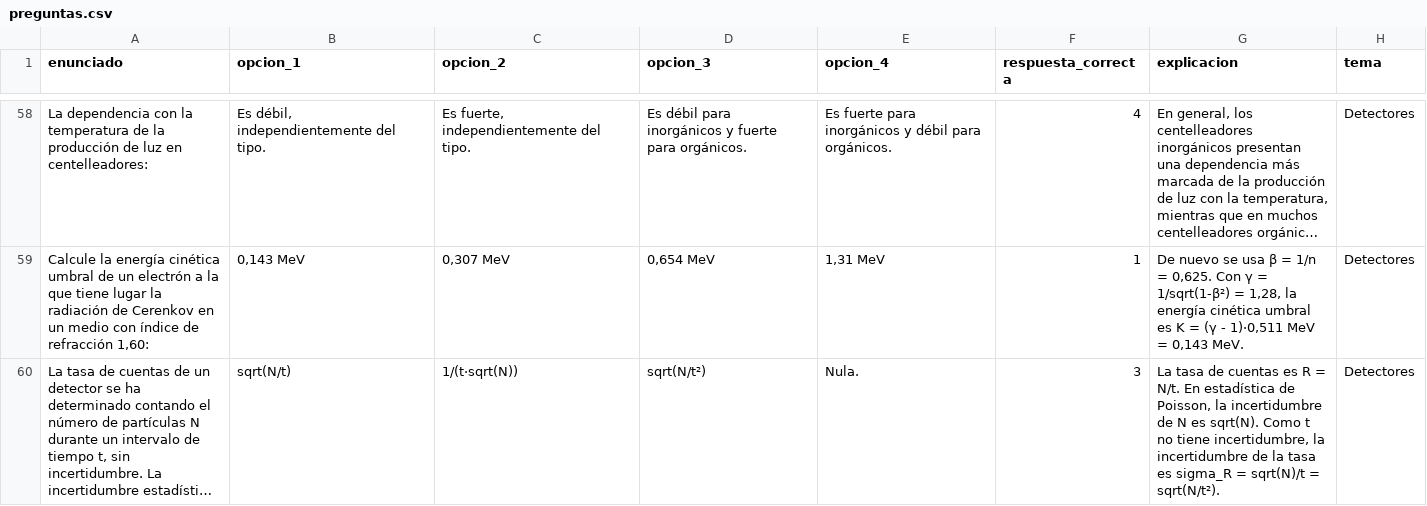
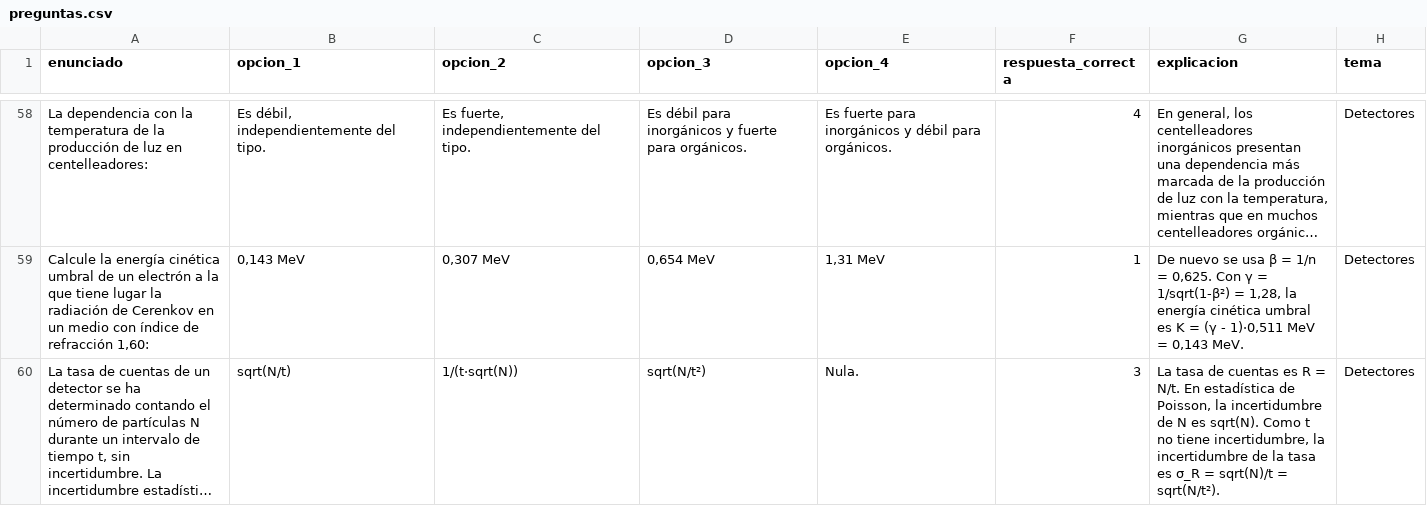
Before and after one commit to inesvr00/quiz_estudio, a CSV file: preguntas.csv, drawn as a sheet; only a part is shown, gaps mark what is left out; long unchanged cells end in …; the diff covers the shown part only; the diff names each change by its address in the sheet, - before the commit and + after, or states it on an @@ line.

```diff
--- a/preguntas.csv
+++ b/preguntas.csv
-G60 (explicacion): …tasa es sigma_R = sqrt(N)/t…
+G60 (explicacion): …tasa es σ_R = sqrt(N)/t…
```
Also changed, not shown: 1 added row, 1 removed row and 35 edited cells elsewhere in this file.
